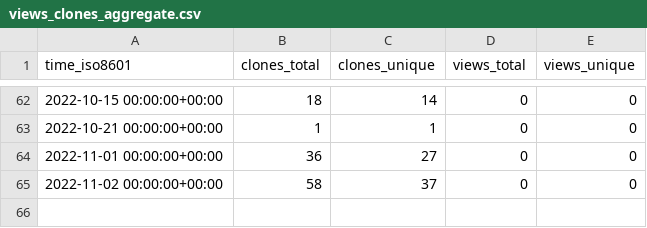
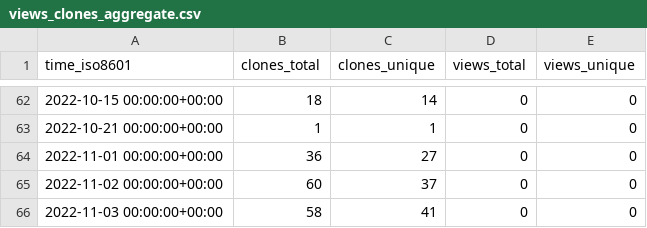
Before and after one commit to a631807682/stats, a CSV file: a631807682/xlsxp/ghrs-data/views_clones_aggregate.csv, drawn as a sheet; only a part is shown, gaps mark what is left out.

```diff
--- a/a631807682/xlsxp/ghrs-data/views_clones_aggregate.csv
+++ b/a631807682/xlsxp/ghrs-data/views_clones_aggregate.csv
@@ -64,2 +64,3 @@ time_iso8601,clones_total,clones_unique,views_total,views_unique
 2022-11-01 00:00:00+00:00,36,27,0,0
-2022-11-02 00:00:00+00:00,58,37,0,0
+2022-11-02 00:00:00+00:00,60,37,0,0
+2022-11-03 00:00:00+00:00,58,41,0,0
```
Also changed, not shown: 1 other file.
